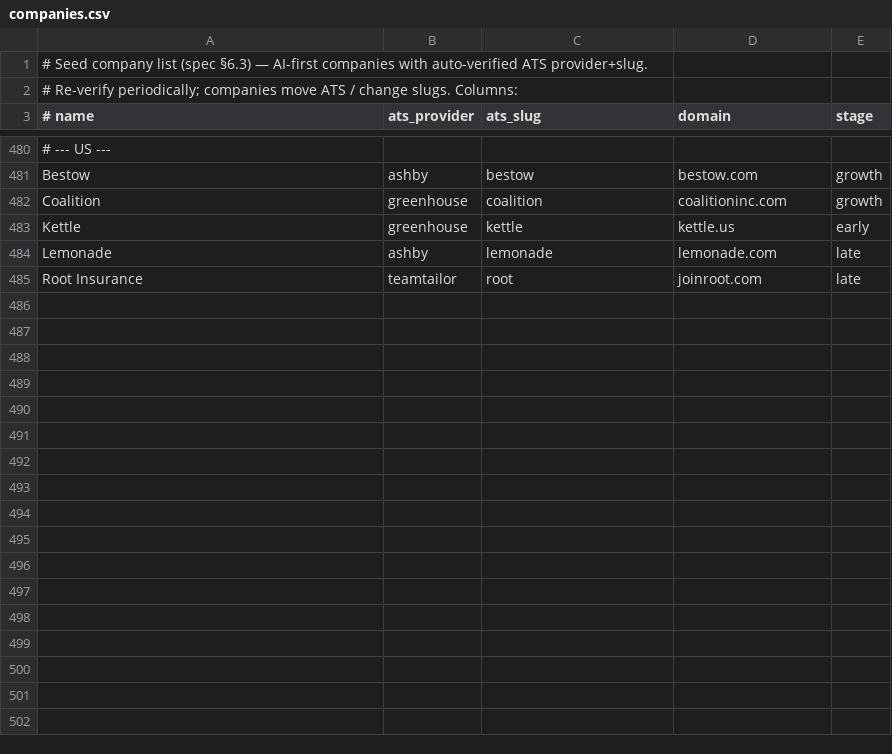
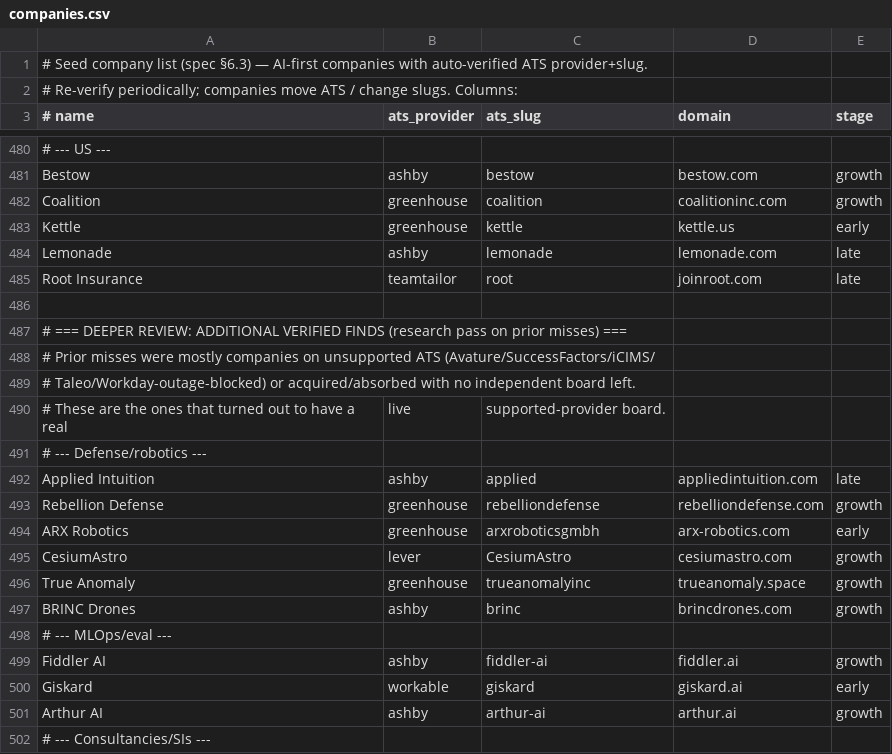
Before and after one commit to alastairrushworth/aiengjobs, a CSV file: engine/seed/companies.csv, drawn as a sheet; only a part is shown, gaps mark what is left out; the diff covers the shown part only; the diff names each change by its address in the sheet, - before the commit and + after, or states it on an @@ line.

Commit message:
more companies

```diff
--- a/engine/seed/companies.csv
+++ b/engine/seed/companies.csv
+row 486: (empty)
+row 487: # === DEEPER REVIEW: ADDITIONAL VERIFIED FINDS (research pass on prior misses) ===
+row 488: # Prior misses were mostly companies on unsupported ATS (Avature/SuccessFactors/iCIMS/
+row 489: # Taleo/Workday-outage-blocked) or acquired/absorbed with no independent board left.
+row 490: # These are the ones that turned out to have a real | live | supported-provider board.
+row 491: # --- Defense/robotics ---
+row 492: Applied Intuition | ashby | applied | appliedintuition.com | late
+row 493: Rebellion Defense | greenhouse | rebelliondefense | rebelliondefense.com | growth
+row 494: ARX Robotics | greenhouse | arxroboticsgmbh | arx-robotics.com | early
+row 495: CesiumAstro | lever | CesiumAstro | cesiumastro.com | growth
+row 496: True Anomaly | greenhouse | trueanomalyinc | trueanomaly.space | growth
+row 497: BRINC Drones | ashby | brinc | brincdrones.com | growth
+row 498: # --- MLOps/eval ---
+row 499: Fiddler AI | ashby | fiddler-ai | fiddler.ai | growth
+row 500: Giskard | workable | giskard | giskard.ai | early
+row 501: Arthur AI | ashby | arthur-ai | arthur.ai | growth
+row 502: # --- Consultancies/SIs ---
```
Also changed, not shown: 24 added rows elsewhere in this file.
